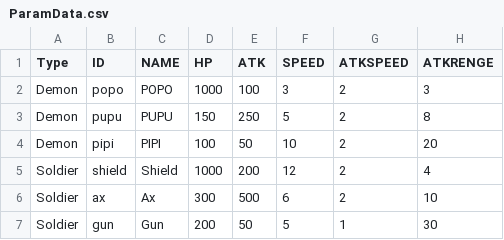
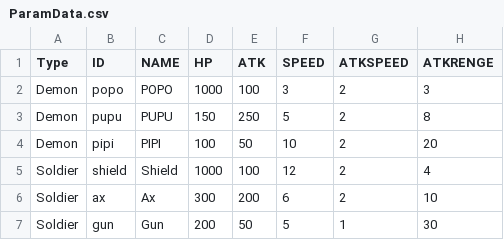
Before and after one commit to yoo3006/yoo3006.github.io, a CSV file: ParamData.csv, drawn as a sheet.

Commit message:
Update ParamData.csv

```diff
--- a/ParamData.csv
+++ b/ParamData.csv
@@ -4,4 +4,4 @@ Demon,pupu,PUPU,150,250,5,2,8
 Demon,pipi,PIPI,100,50,10,2,20
-Soldier,shield,Shield,1000,200,12,2,4
-Soldier,ax,Ax,300,500,6,2,10
+Soldier,shield,Shield,1000,100,12,2,4
+Soldier,ax,Ax,300,200,6,2,10
 Soldier,gun,Gun,200,50,5,1,30
```
